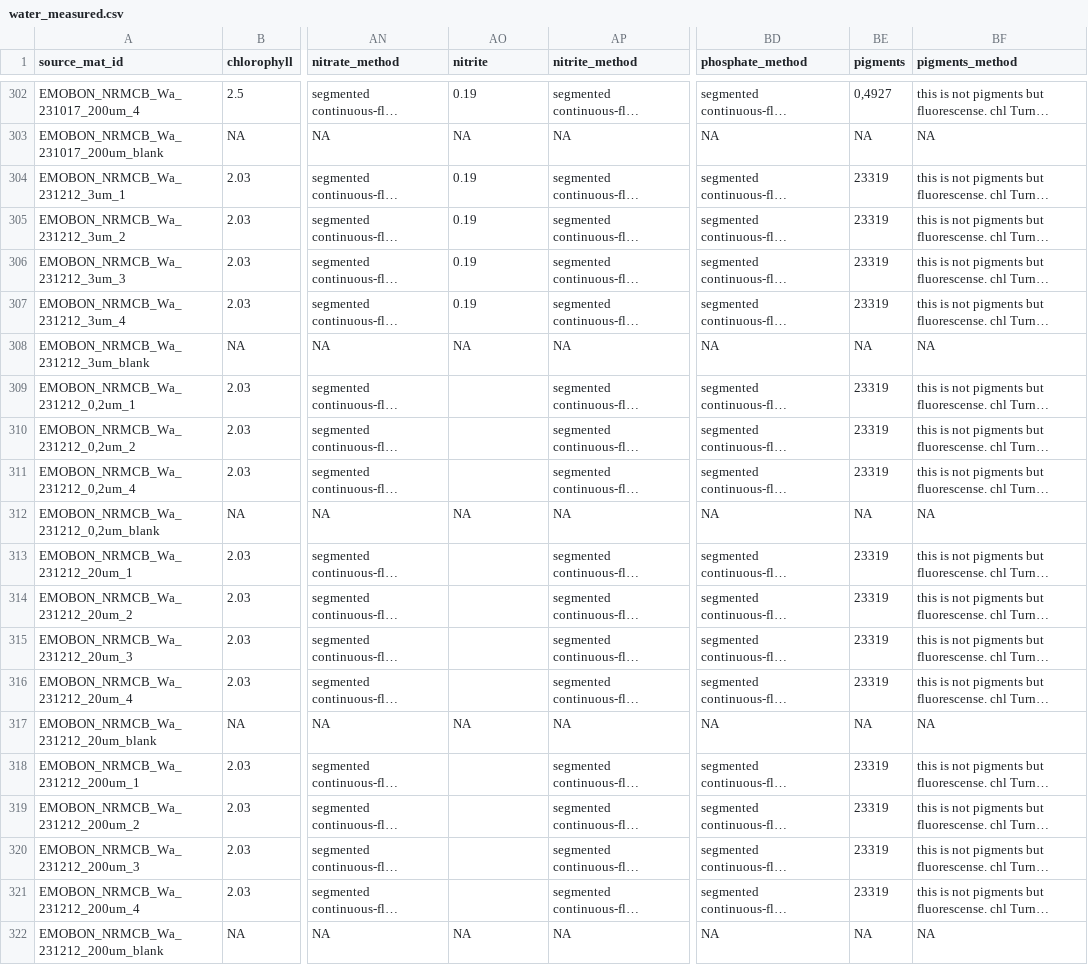
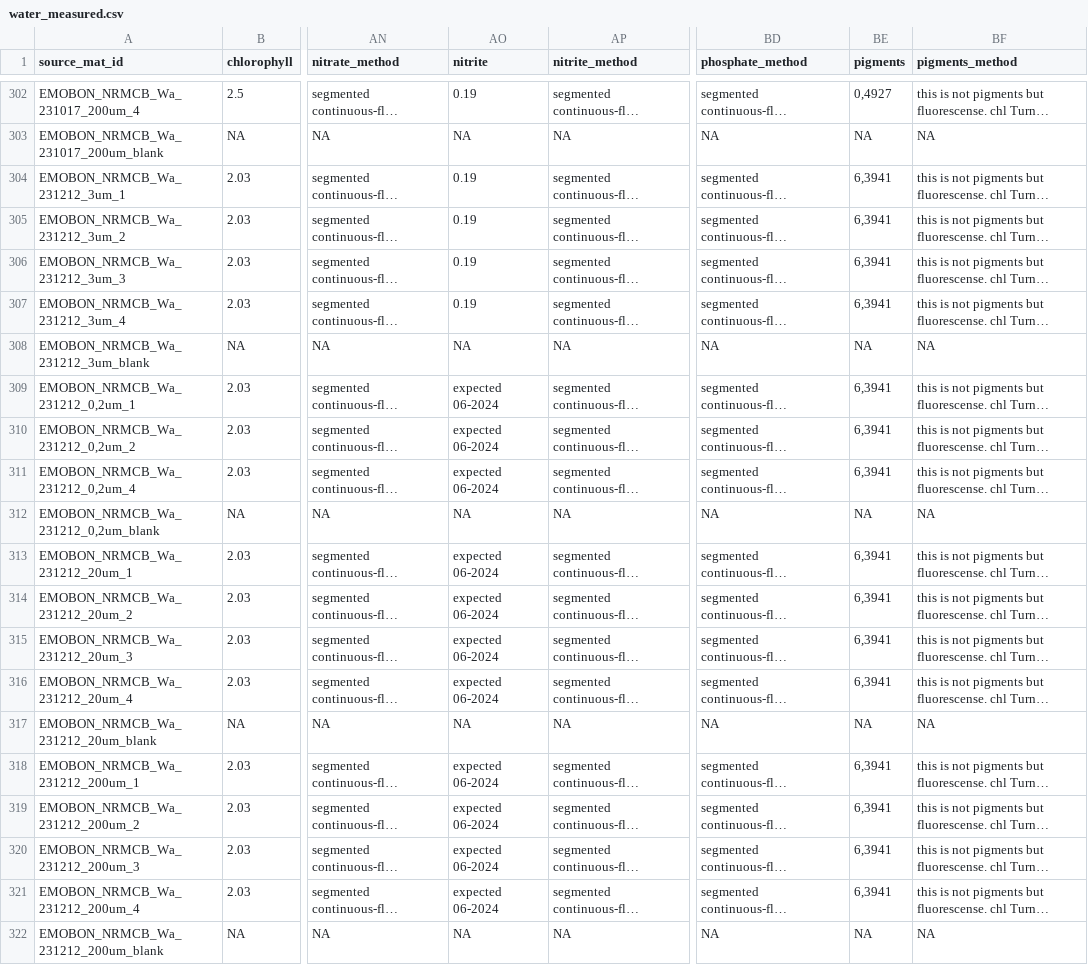
Before and after one commit to emo-bon/observatory-nrmcb-crate, a CSV file: logsheets/transformed/water_measured.csv, drawn as a sheet; only a part is shown, gaps mark what is left out; long unchanged cells end in …; the diff names each change by its address in the sheet, - before the commit and + after, or states it on an @@ line.

```diff
--- a/logsheets/transformed/water_measured.csv
+++ b/logsheets/transformed/water_measured.csv
-BE304:BE307 (pigments): 23319
+BE304:BE307 (pigments): 6,3941
-AO309:AO311 (nitrite): (empty)
+AO309:AO311 (nitrite): expected 06-2024
-BE309:BE311 (pigments): 23319
+BE309:BE311 (pigments): 6,3941
-AO313:AO316 (nitrite): (empty)
+AO313:AO316 (nitrite): expected 06-2024
-BE313:BE316 (pigments): 23319
+BE313:BE316 (pigments): 6,3941
-AO318:AO321 (nitrite): (empty)
+AO318:AO321 (nitrite): expected 06-2024
-BE318:BE321 (pigments): 23319
+BE318:BE321 (pigments): 6,3941
```
Also changed, not shown: data-quality-control/report.csv, logsheets/filtered/sediment_measured.csv, 7 other files.
